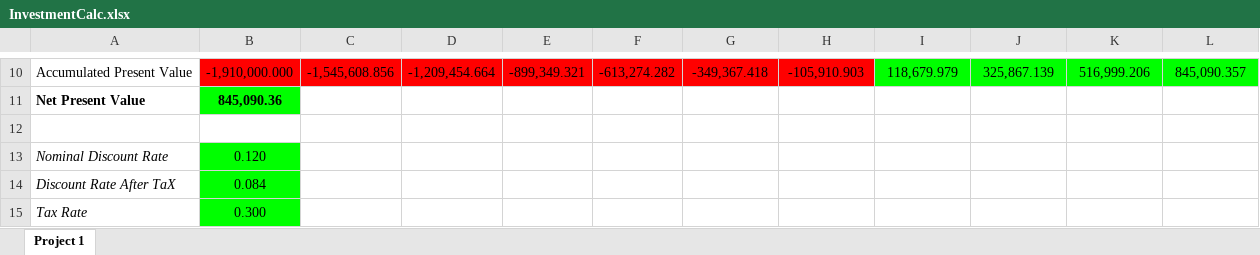
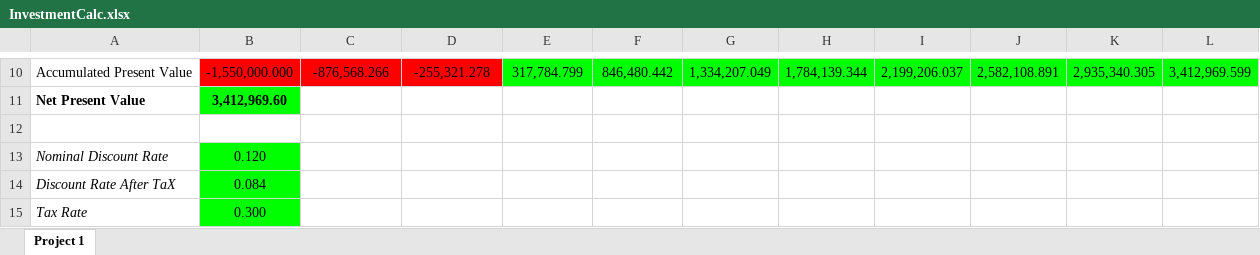
Before and after one commit to ProDevOperationsEngineer/Investment-Calculator, an Excel workbook: InvestmentCalc.xlsx, sheet Project 1, drawn as a sheet; only a part is shown, gaps mark what is left out; values as stored, in another font and other column widths than the file's, no borders; the diff covers the shown part only; the diff names each change by its address in the sheet, - before the commit and + after, or states it on an @@ line.

```diff
--- a/InvestmentCalc.xlsx (sheet Project 1)
+++ b/InvestmentCalc.xlsx (sheet Project 1)
-B10: -1,910,000.000
+B10: -1,550,000.000
-C10: -1,545,608.856
+C10: -876,568.266
-D10: -1,209,454.664
+D10: -255,321.278
-E10: -899,349.321
+E10: 317,784.799
-E10:H10 fill: #FF0000
+E10:H10 fill: #00FF00
-F10: -613,274.282
+F10: 846,480.442
-G10: -349,367.418
+G10: 1,334,207.049
-H10: -105,910.903
+H10: 1,784,139.344
-I10: 118,679.979
+I10: 2,199,206.037
-J10: 325,867.139
+J10: 2,582,108.891
-K10: 516,999.206
+K10: 2,935,340.305
-L10: 845,090.357
+L10: 3,412,969.599
-B11: 845,090.36
+B11: 3,412,969.60
```
Also changed, not shown: 54 edited cells elsewhere in this sheet, 5 other files.
